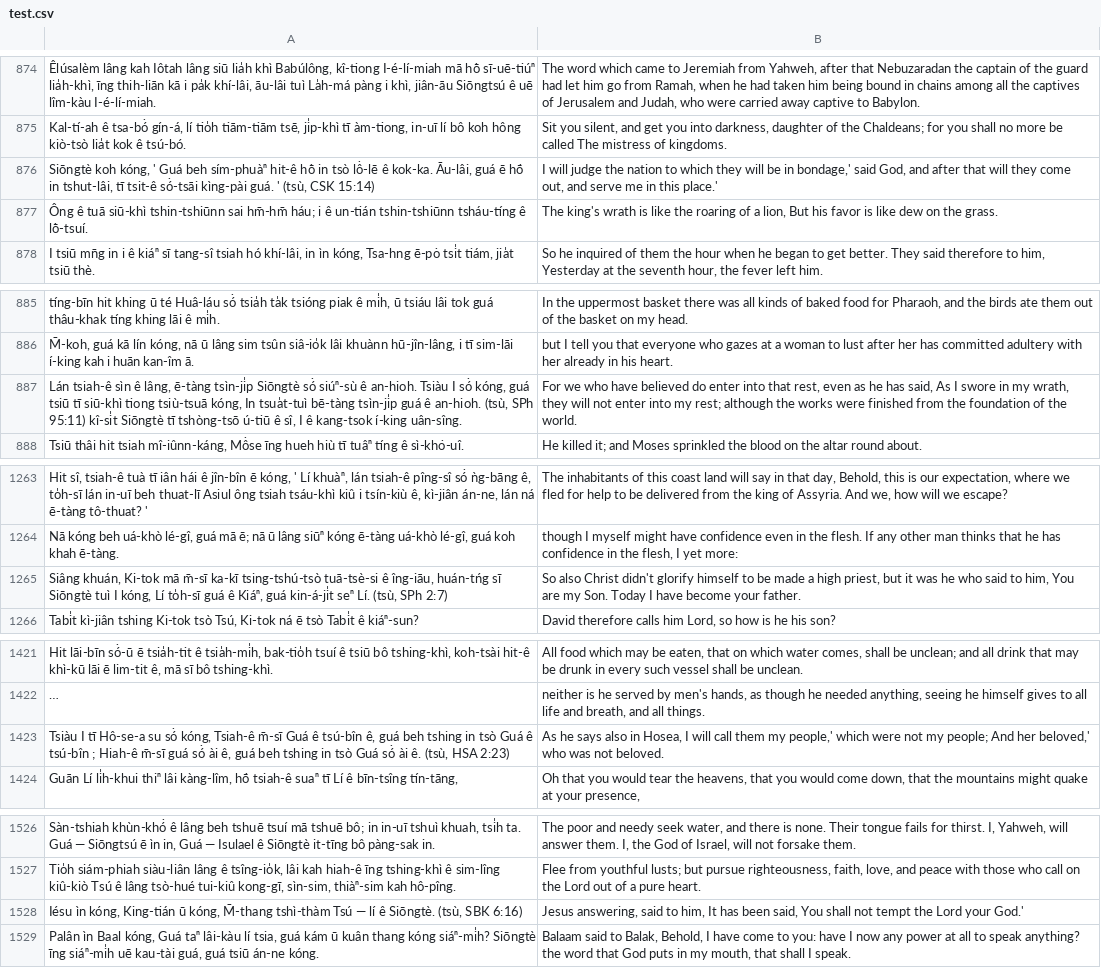
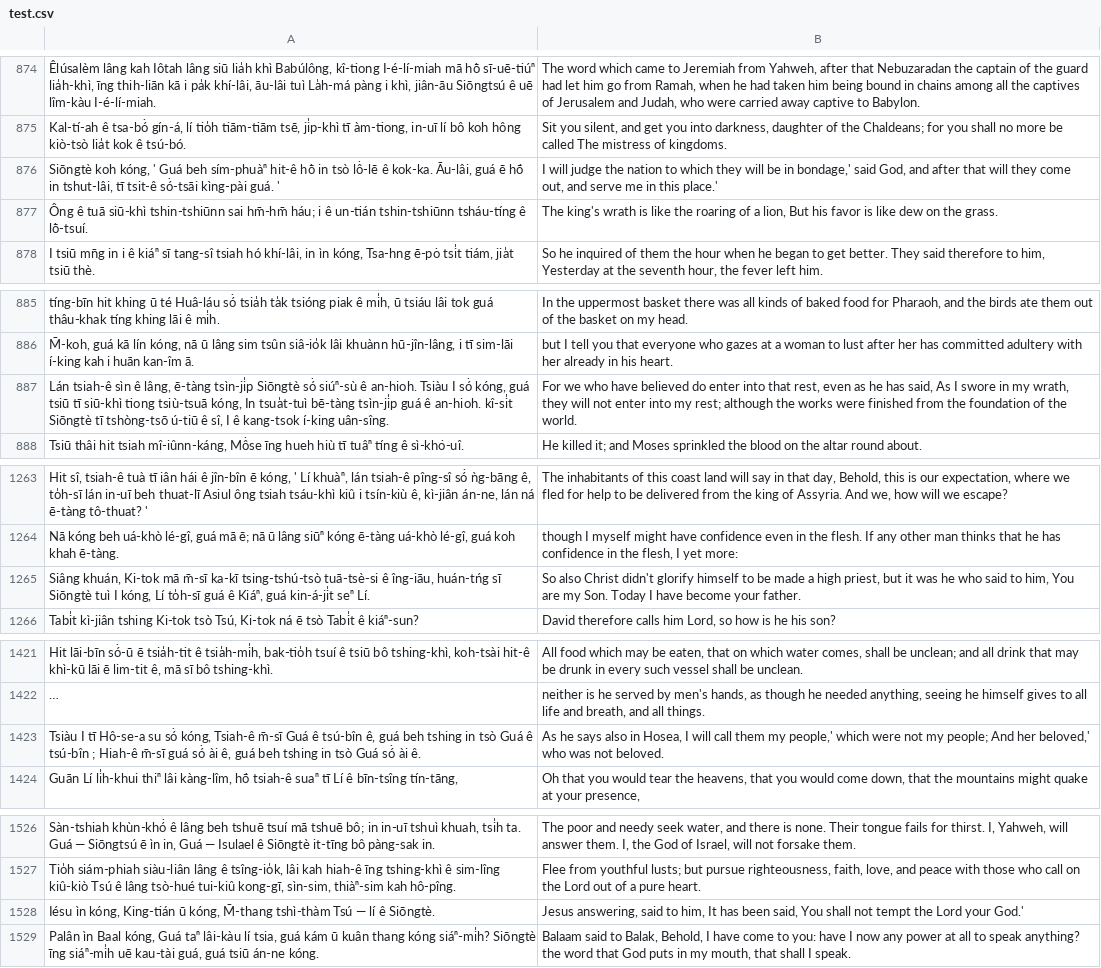
Before and after one commit to atenglens/NMT_Taiwanese_English, a CSV file: seq2seq/test.csv, drawn as a sheet; only a part is shown, gaps mark what is left out; long unchanged cells end in …; the diff covers the shown part only; the diff names each change by its address in the sheet, - before the commit and + after, or states it on an @@ line.

```diff
--- a/seq2seq/test.csv
+++ b/seq2seq/test.csv
-A876: …guá. ' (tsù, CSK 15:14)
+A876: …guá. '
-A887: …ê an-hioh. (tsù, SPh 95:11) kî-si̍t Siōngtè…
+A887: …ê an-hioh. kî-si̍t Siōngtè…
-A1265: …seⁿ Lí. (tsù, SPh 2:7)
+A1265: …seⁿ Lí.
-A1423: …ài ê. (tsù, HSA 2:23)
+A1423: …ài ê.
-A1528: …ê Siōngtè. (tsù, SBK 6:16)
+A1528: …ê Siōngtè.
```
Also changed, not shown: 14 edited cells elsewhere in this file, seq2seq/valid.csv.
